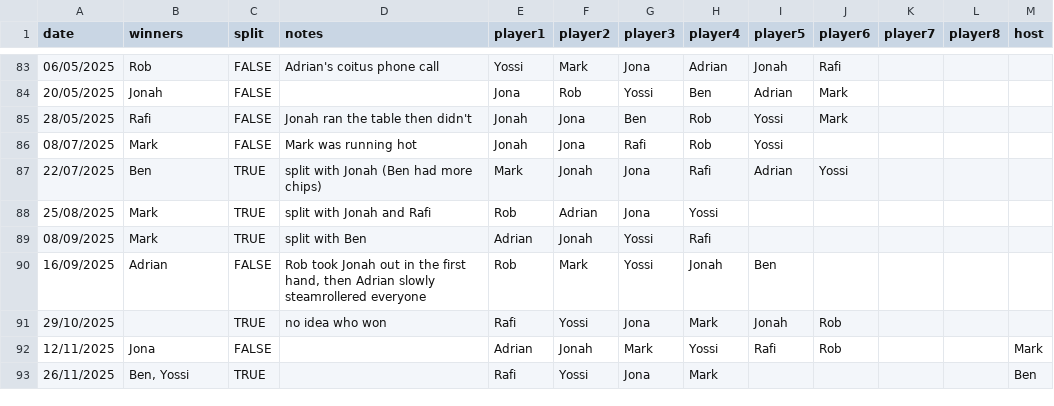
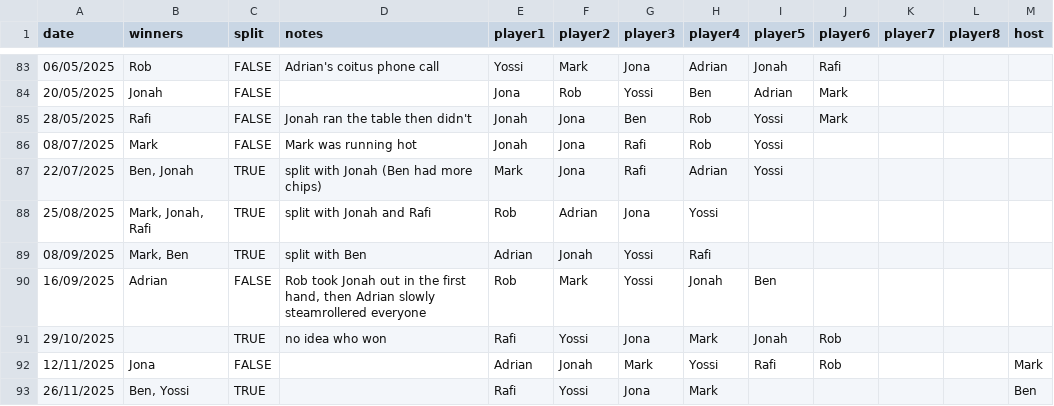
Before and after one commit to Benjapos/p_ker_buddy, a CSV file: docs/data/poker_results.csv, drawn as a sheet; only a part is shown, gaps mark what is left out.

Commit message:
fix table

```diff
--- a/docs/data/poker_results.csv
+++ b/docs/data/poker_results.csv
@@ -86,5 +86,5 @@ date,winners,split,notes,player1,player2,player3,player4,player5,player6,player7
 08/07/2025,Mark,FALSE,Mark was running hot,Jonah,Jona,Rafi,Rob,Yossi,,,,
-22/07/2025,Ben,TRUE,split with Jonah (Ben had more chips),Mark,Jonah,Jona,Rafi,Adrian,Yossi,,,
-25/08/2025,Mark,TRUE,split with Jonah and Rafi,Rob,Adrian,Jona,Yossi,,,,,
-08/09/2025,Mark,TRUE,split with Ben,Adrian,Jonah,Yossi,Rafi,,,,,
+22/07/2025,"Ben, Jonah",TRUE,split with Jonah (Ben had more chips),Mark,Jona,Rafi,Adrian,Yossi,,,,
+25/08/2025,"Mark, Jonah, Rafi",TRUE,split with Jonah and Rafi,Rob,Adrian,Jona,Yossi,,,,,
+08/09/2025,"Mark, Ben",TRUE,split with Ben,Adrian,Jonah,Yossi,Rafi,,,,,
 16/09/2025,Adrian,FALSE,"Rob took Jonah out in the first hand, then Adrian slowly steamrollered everyone",Rob,Mark,Yossi,Jonah,Ben,,,,
```
